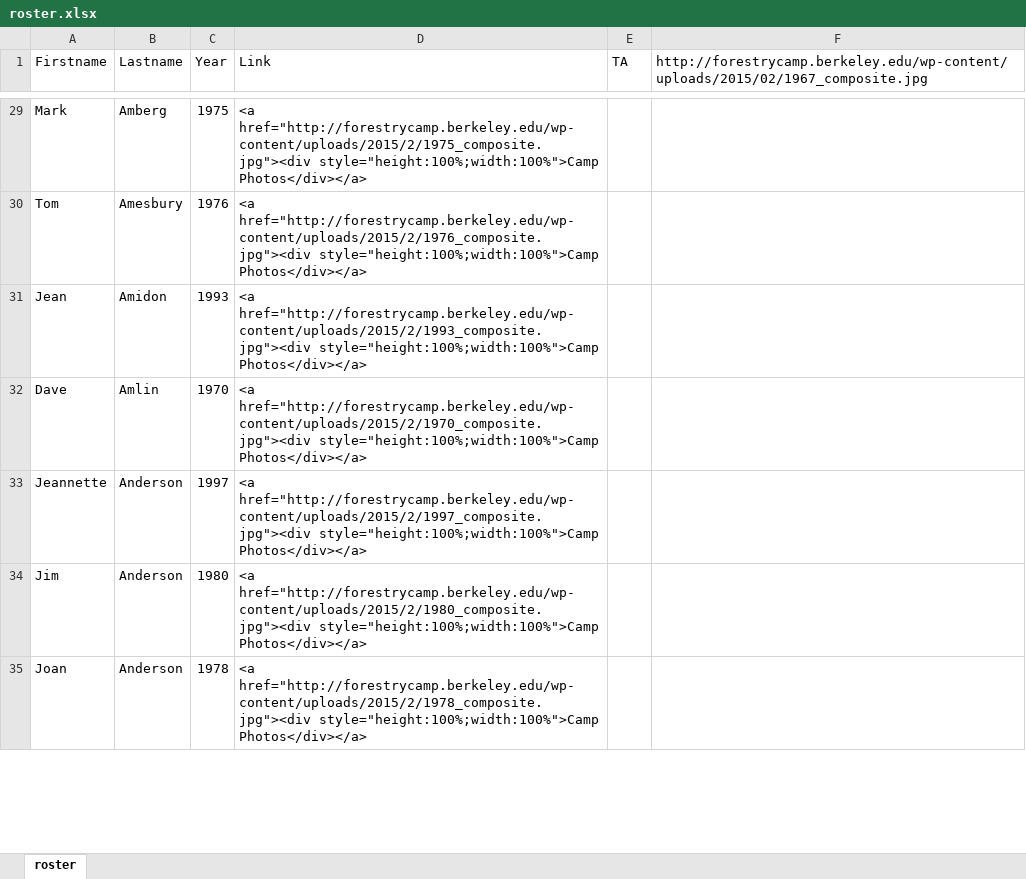
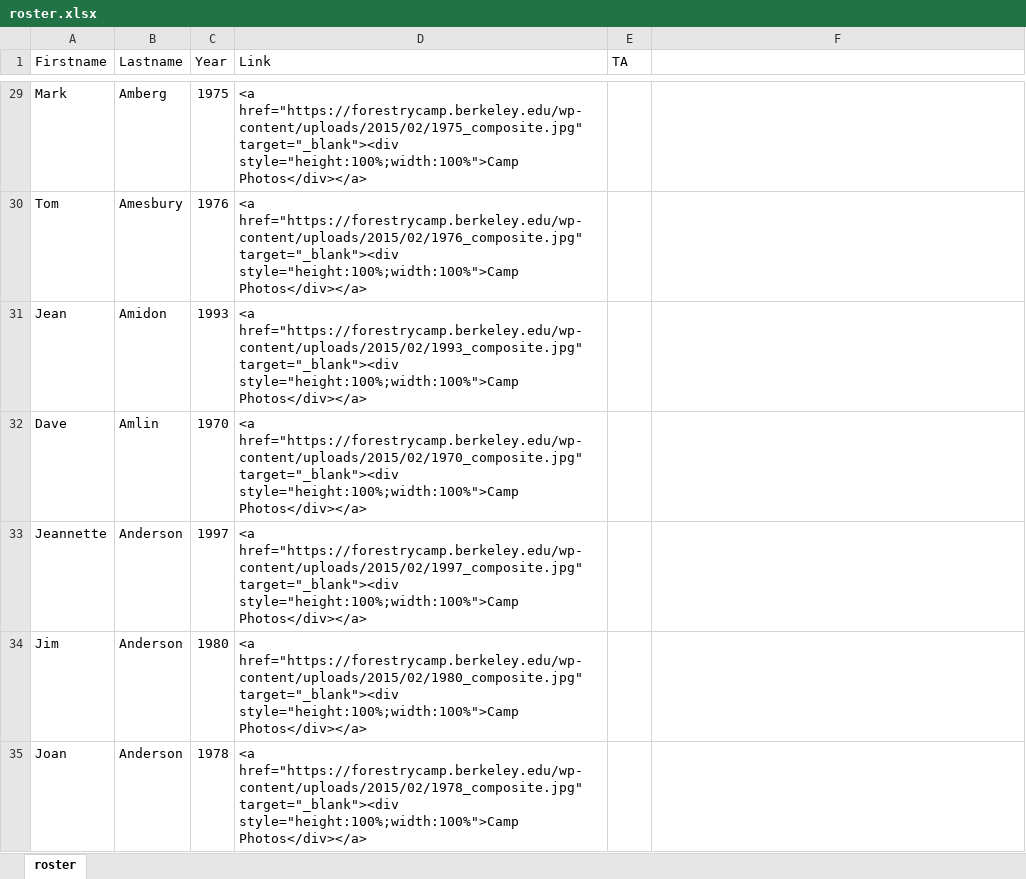
Before and after one commit to WoodResourcesGroup/WoodResourcesGroup.github.io, an Excel workbook: Roster/roster.xlsx, sheet roster, drawn as a sheet; only a part is shown, gaps mark what is left out; values as stored, in another font and other column widths than the file's, no borders; the diff covers the shown part only; the diff names each change by its address in the sheet, - before the commit and + after, or states it on an @@ line.

```diff
--- a/Roster/roster.xlsx (sheet roster)
+++ b/Roster/roster.xlsx (sheet roster)
-F1: http://forestrycamp.berkeley.edu/wp-content/uploads/2015/02/1967_composite.jpg
+F1: (empty)
-D29 (Link): <a href="http://forestrycamp.berkeley.edu/wp-content/uploads/2015/2/1975_composite.jpg"><div style="height:100%;width:100%">Camp Photos</div></a>
+D29 (Link): <a href="https://forestrycamp.berkeley.edu/wp-content/uploads/2015/02/1975_composite.jpg" target="_blank"><div style="height:100%;width:100%">Camp Photos</div></a>
-D30 (Link): <a href="http://forestrycamp.berkeley.edu/wp-content/uploads/2015/2/1976_composite.jpg"><div style="height:100%;width:100%">Camp Photos</div></a>
+D30 (Link): <a href="https://forestrycamp.berkeley.edu/wp-content/uploads/2015/02/1976_composite.jpg" target="_blank"><div style="height:100%;width:100%">Camp Photos</div></a>
-D31 (Link): <a href="http://forestrycamp.berkeley.edu/wp-content/uploads/2015/2/1993_composite.jpg"><div style="height:100%;width:100%">Camp Photos</div></a>
+D31 (Link): <a href="https://forestrycamp.berkeley.edu/wp-content/uploads/2015/02/1993_composite.jpg" target="_blank"><div style="height:100%;width:100%">Camp Photos</div></a>
-D32 (Link): <a href="http://forestrycamp.berkeley.edu/wp-content/uploads/2015/2/1970_composite.jpg"><div style="height:100%;width:100%">Camp Photos</div></a>
+D32 (Link): <a href="https://forestrycamp.berkeley.edu/wp-content/uploads/2015/02/1970_composite.jpg" target="_blank"><div style="height:100%;width:100%">Camp Photos</div></a>
-D33 (Link): <a href="http://forestrycamp.berkeley.edu/wp-content/uploads/2015/2/1997_composite.jpg"><div style="height:100%;width:100%">Camp Photos</div></a>
+D33 (Link): <a href="https://forestrycamp.berkeley.edu/wp-content/uploads/2015/02/1997_composite.jpg" target="_blank"><div style="height:100%;width:100%">Camp Photos</div></a>
-D34 (Link): <a href="http://forestrycamp.berkeley.edu/wp-content/uploads/2015/2/1980_composite.jpg"><div style="height:100%;width:100%">Camp Photos</div></a>
+D34 (Link): <a href="https://forestrycamp.berkeley.edu/wp-content/uploads/2015/02/1980_composite.jpg" target="_blank"><div style="height:100%;width:100%">Camp Photos</div></a>
-D35 (Link): <a href="http://forestrycamp.berkeley.edu/wp-content/uploads/2015/2/1978_composite.jpg"><div style="height:100%;width:100%">Camp Photos</div></a>
+D35 (Link): <a href="https://forestrycamp.berkeley.edu/wp-content/uploads/2015/02/1978_composite.jpg" target="_blank"><div style="height:100%;width:100%">Camp Photos</div></a>
```
Also changed, not shown: 1610 edited cells elsewhere in this sheet, 1 other file.
